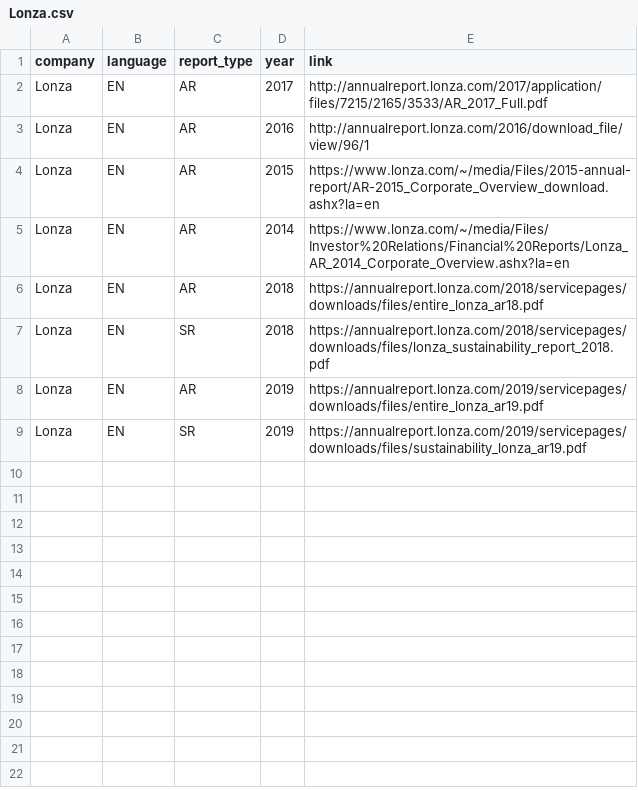
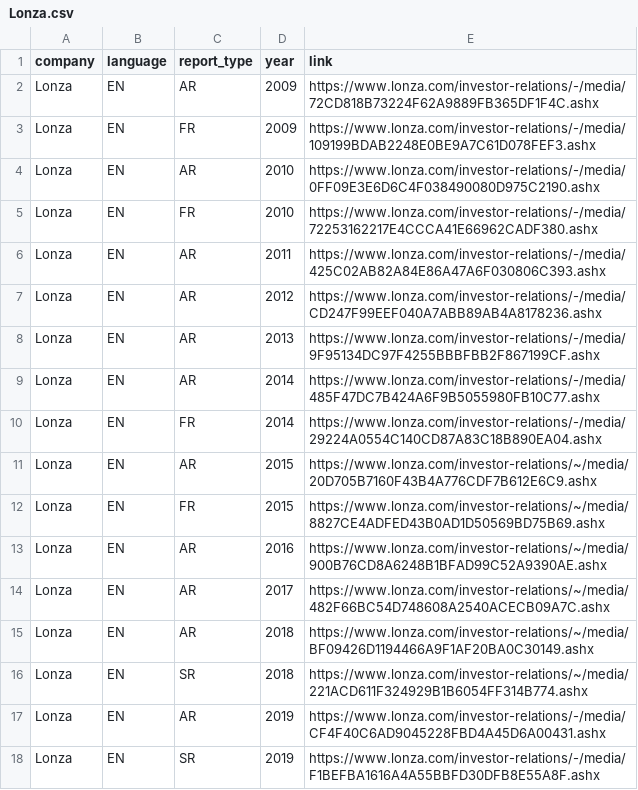
Before and after one commit to Niederb/annual_report_database, a CSV file: Sources/Lonza.csv, drawn as a sheet.

Commit message:
Update data

```diff
--- a/Sources/Lonza.csv
+++ b/Sources/Lonza.csv
@@ -1,9 +1,18 @@
 company;language;report_type;year;link
-Lonza;EN;AR;2017;"http://annualreport.lonza.com/2017/application/files/7215/2165/3533/AR_2017_Full.pdf"
-Lonza;EN;AR;2016;"http://annualreport.lonza.com/2016/download_file/view/96/1"
-Lonza;EN;AR;2015;"https://www.lonza.com/~/media/Files/2015-annual-report/AR-2015_Corporate_Overview_download.ashx?la=en"
-Lonza;EN;AR;2014;"https://www.lonza.com/~/media/Files/Investor%20Relations/Financial%20Reports/Lonza_AR_2014_Corporate_Overview.ashx?la=en"
-Lonza;EN;AR;2018;"https://annualreport.lonza.com/2018/servicepages/downloads/files/entire_lonza_ar18.pdf"
-Lonza;EN;SR;2018;"https://annualreport.lonza.com/2018/servicepages/downloads/files/lonza_sustainability_report_2018.pdf"
-Lonza;EN;AR;2019;"https://annualreport.lonza.com/2019/servicepages/downloads/files/entire_lonza_ar19.pdf"
-Lonza;EN;SR;2019;"https://annualreport.lonza.com/2019/servicepages/downloads/files/sustainability_lonza_ar19.pdf"
+Lonza;EN;AR;2009;"https://www.lonza.com/investor-relations/-/media/72CD818B73224F62A9889FB365DF1F4C.ashx"
+Lonza;EN;FR;2009;"https://www.lonza.com/investor-relations/-/media/109199BDAB2248E0BE9A7C61D078FEF3.ashx"
+Lonza;EN;AR;2010;"https://www.lonza.com/investor-relations/-/media/0FF09E3E6D6C4F038490080D975C2190.ashx"
+Lonza;EN;FR;2010;"https://www.lonza.com/investor-relations/-/media/72253162217E4CCCA41E66962CADF380.ashx"
+Lonza;EN;AR;2011;"https://www.lonza.com/investor-relations/-/media/425C02AB82A84E86A47A6F030806C393.ashx"
+Lonza;EN;AR;2012;"https://www.lonza.com/investor-relations/-/media/CD247F99EEF040A7ABB89AB4A8178236.ashx"
+Lonza;EN;AR;2013;"https://www.lonza.com/investor-relations/-/media/9F95134DC97F4255BBBFBB2F867199CF.ashx"
+Lonza;EN;AR;2014;"https://www.lonza.com/investor-relations/-/media/485F47DC7B424A6F9B5055980FB10C77.ashx"
+Lonza;EN;FR;2014;"https://www.lonza.com/investor-relations/-/media/29224A0554C140CD87A83C18B890EA04.ashx"
+Lonza;EN;AR;2015;"https://www.lonza.com/investor-relations/~/media/20D705B7160F43B4A776CDF7B612E6C9.ashx"
+Lonza;EN;FR;2015;"https://www.lonza.com/investor-relations/~/media/8827CE4ADFED43B0AD1D50569BD75B69.ashx"
+Lonza;EN;AR;2016;"https://www.lonza.com/investor-relations/~/media/900B76CD8A6248B1BFAD99C52A9390AE.ashx"
+Lonza;EN;AR;2017;"https://www.lonza.com/investor-relations/~/media/482F66BC54D748608A2540ACECB09A7C.ashx"
+Lonza;EN;AR;2018;"https://www.lonza.com/investor-relations/~/media/BF09426D1194466A9F1AF20BA0C30149.ashx"
+Lonza;EN;SR;2018;"https://www.lonza.com/investor-relations/~/media/221ACD611F324929B1B6054FF314B774.ashx"
+Lonza;EN;AR;2019;"https://www.lonza.com/investor-relations/-/media/CF4F40C6AD9045228FBD4A45D6A00431.ashx"
+Lonza;EN;SR;2019;"https://www.lonza.com/investor-relations/-/media/F1BEFBA1616A4A55BBFD30DFB8E55A8F.ashx"
```
Also changed, not shown: Sources/Luzerner Kantonalbank.csv.
